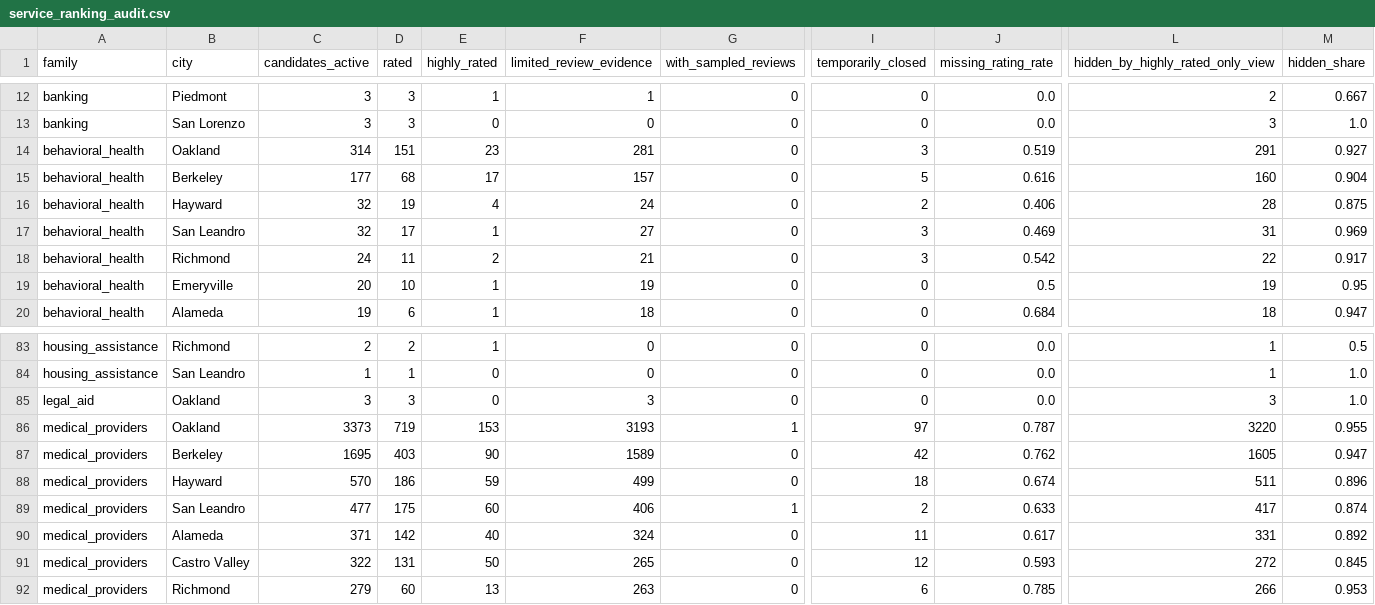
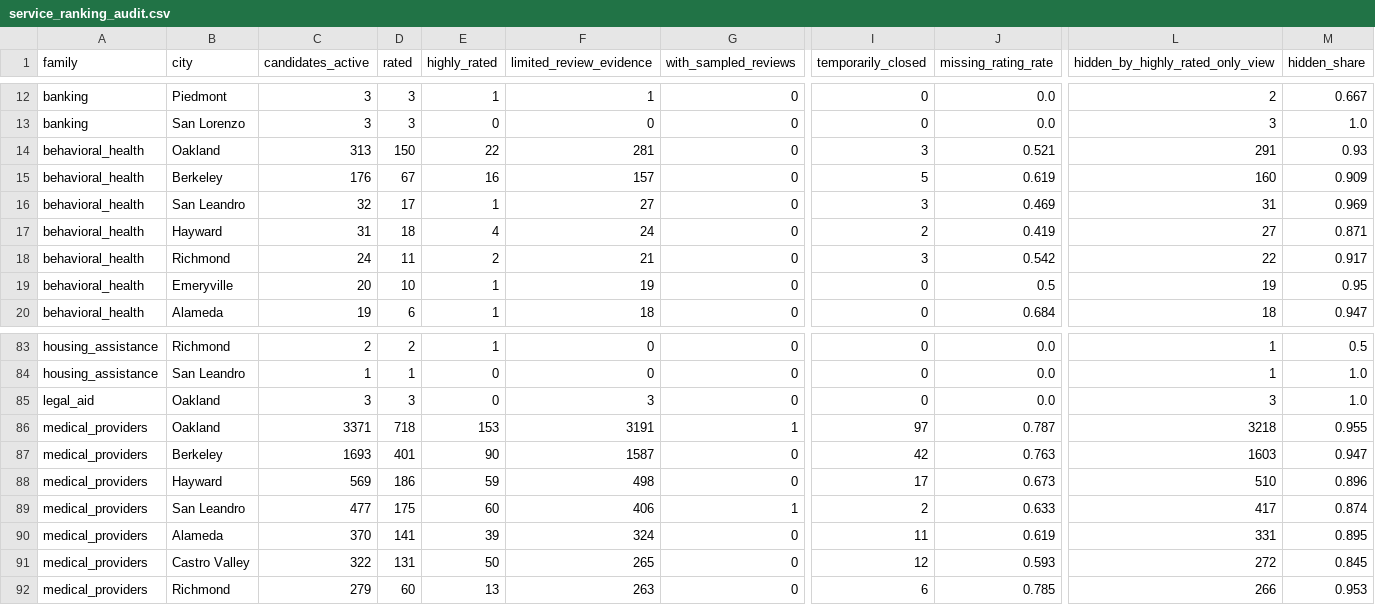
Before and after one commit to BoppingNoodles/dss_datathon_fa2026, a CSV file: reports/service_ranking_audit.csv, drawn as a sheet; only a part is shown, gaps mark what is left out; removed rows and columns are numbered as before the commit, all else as after; rows hold the shown columns only; the diff covers the shown part only; the diff names each change by its address in the sheet, - before the commit and + after, or states it on an @@ line.

```diff
--- a/reports/service_ranking_audit.csv
+++ b/reports/service_ranking_audit.csv
-C14 (candidates_active): 314
+C14 (candidates_active): 313
-D14 (rated): 151
+D14 (rated): 150
-E14 (highly_rated): 23
+E14 (highly_rated): 22
-J14 (missing_rating_rate): 0.519
+J14 (missing_rating_rate): 0.521
-M14 (hidden_share): 0.927
+M14 (hidden_share): 0.93
-C15 (candidates_active): 177
+C15 (candidates_active): 176
-D15 (rated): 68
+D15 (rated): 67
-E15 (highly_rated): 17
+E15 (highly_rated): 16
-J15 (missing_rating_rate): 0.616
+J15 (missing_rating_rate): 0.619
-M15 (hidden_share): 0.904
+M15 (hidden_share): 0.909
-row 16: behavioral_health | Hayward | 32 | 19 | 4 | 24 | 0 | 2 | 0.406 | 28 | 0.875
+row 17: behavioral_health | Hayward | 31 | 18 | 4 | 24 | 0 | 2 | 0.419 | 27 | 0.871
-C86 (candidates_active): 3373
+C86 (candidates_active): 3371
-D86 (rated): 719
+D86 (rated): 718
-F86 (limited_review_evidence): 3193
+F86 (limited_review_evidence): 3191
-L86 (hidden_by_highly_rated_only_view): 3220
+L86 (hidden_by_highly_rated_only_view): 3218
-C87 (candidates_active): 1695
+C87 (candidates_active): 1693
-D87 (rated): 403
+D87 (rated): 401
-F87 (limited_review_evidence): 1589
+F87 (limited_review_evidence): 1587
-J87 (missing_rating_rate): 0.762
+J87 (missing_rating_rate): 0.763
-L87 (hidden_by_highly_rated_only_view): 1605
+L87 (hidden_by_highly_rated_only_view): 1603
-C88 (candidates_active): 570
+C88 (candidates_active): 569
-F88 (limited_review_evidence): 499
+F88 (limited_review_evidence): 498
-I88 (temporarily_closed): 18
+I88 (temporarily_closed): 17
-J88 (missing_rating_rate): 0.674
+J88 (missing_rating_rate): 0.673
-L88 (hidden_by_highly_rated_only_view): 511
+L88 (hidden_by_highly_rated_only_view): 510
-C90 (candidates_active): 371
+C90 (candidates_active): 370
-D90 (rated): 142
+D90 (rated): 141
-E90 (highly_rated): 40
+E90 (highly_rated): 39
-J90 (missing_rating_rate): 0.617
+J90 (missing_rating_rate): 0.619
-M90 (hidden_share): 0.892
+M90 (hidden_share): 0.895
```
Also changed, not shown: 26 edited cells elsewhere in this file, reports/data_audit.csv, reports/ranking_sensitivity.csv, 17 other files.
